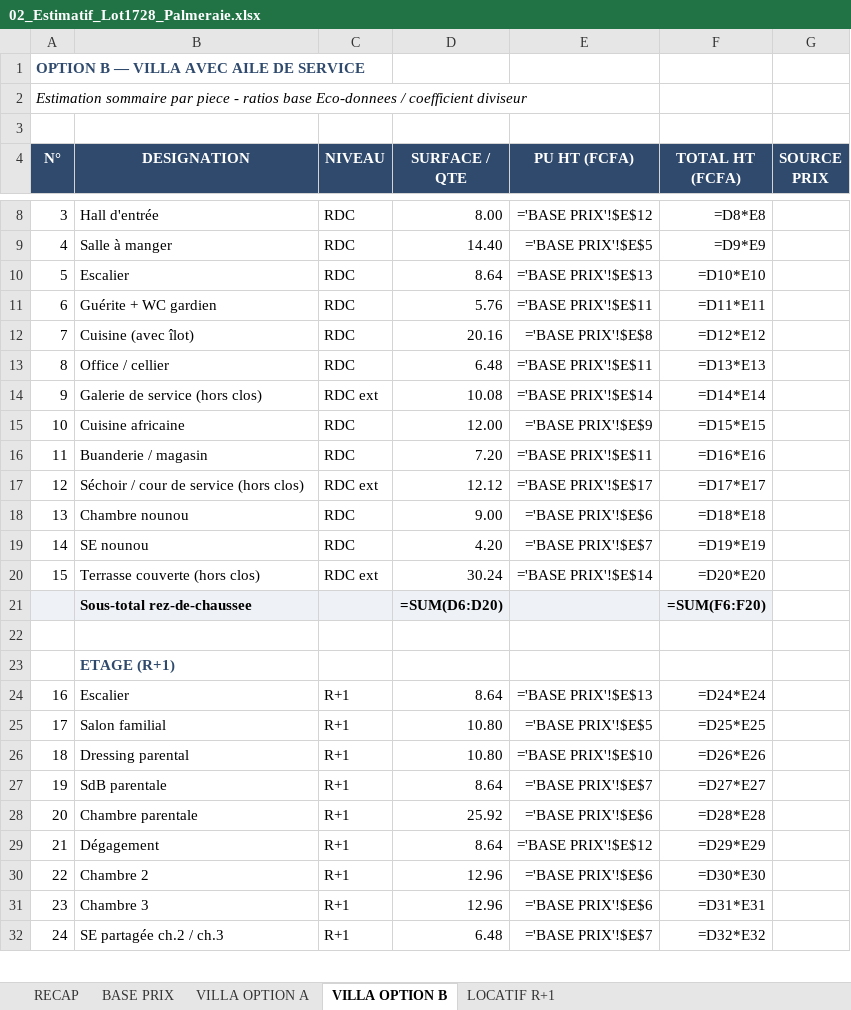
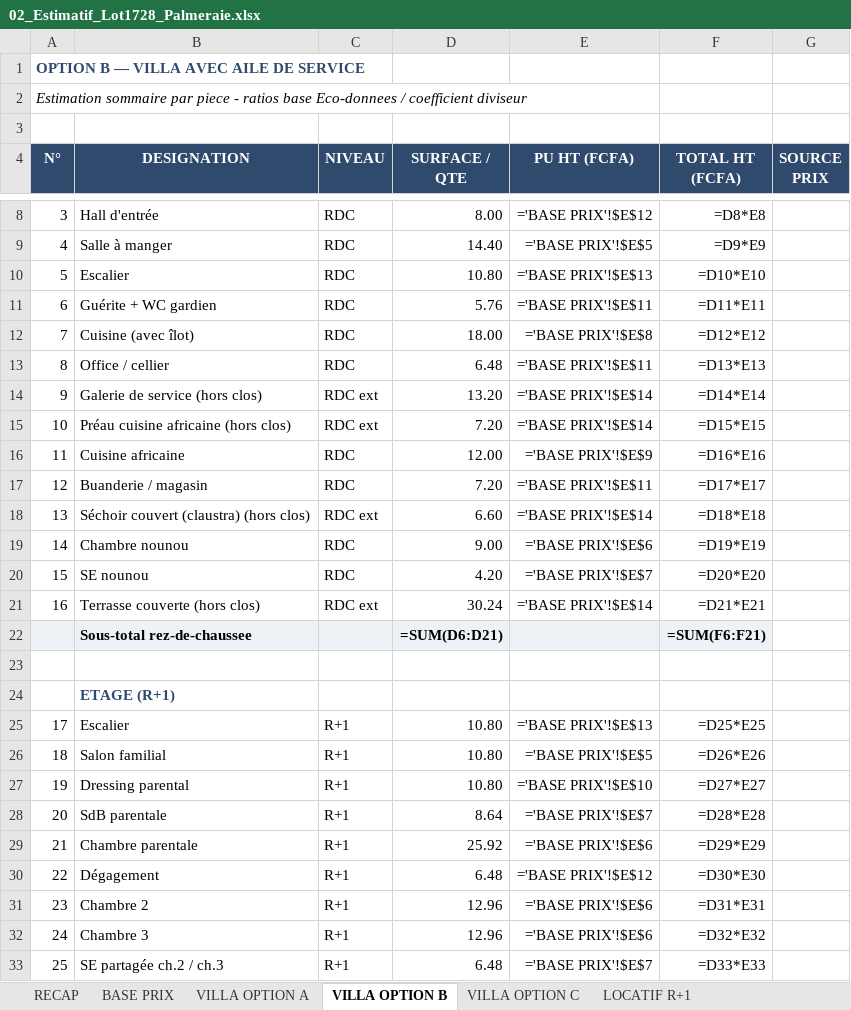
Before and after one commit to jeemake/3431, an Excel workbook: projets/palmeraie-lot1728/out/02_Estimatif_Lot1728_Palmeraie.xlsx, sheet VILLA OPTION B, drawn as a sheet; only a part is shown, gaps mark what is left out; values as stored, in another font and other column widths than the file's, no borders; formulas without a stored value are shown as written; removed rows and columns are numbered as before the commit, all else as after; the diff covers the shown part only; the diff names each change by its address in the sheet, - before the commit and + after, or states it on an @@ line.

```diff
--- a/projets/palmeraie-lot1728/out/02_Estimatif_Lot1728_Palmeraie.xlsx (sheet VILLA OPTION B)
+++ b/projets/palmeraie-lot1728/out/02_Estimatif_Lot1728_Palmeraie.xlsx (sheet VILLA OPTION B)
+sheet tab: VILLA OPTION C
-D10 (SURFACE / QTE): 8.64
+D10 (SURFACE / QTE): 10.80
-D12 (SURFACE / QTE): 20.16
+D12 (SURFACE / QTE): 18.00
-D14 (SURFACE / QTE): 10.08
+D14 (SURFACE / QTE): 13.20
+row 15: 10 | Préau cuisine africaine (hors clos) | RDC ext | 7.20 | ='BASE PRIX'!$E$14 | =D15*E15
@@ column A (N°) renumbered between rows 16 and 55 @@
-F16 (TOTAL HT (FCFA)): =D15*E15
+F16 (TOTAL HT (FCFA)): =D16*E16
-F17 (TOTAL HT (FCFA)): =D16*E16
+F17 (TOTAL HT (FCFA)): =D17*E17
-row 17: 12 | Séchoir / cour de service (hors clos) | RDC ext | 12.12 | ='BASE PRIX'!$E$17 | =D17*E17
+row 18: 13 | Séchoir couvert (claustra) (hors clos) | RDC ext | 6.60 | ='BASE PRIX'!$E$14 | =D18*E18
-F19 (TOTAL HT (FCFA)): =D18*E18
+F19 (TOTAL HT (FCFA)): =D19*E19
-F20 (TOTAL HT (FCFA)): =D19*E19
+F20 (TOTAL HT (FCFA)): =D20*E20
-F21 (TOTAL HT (FCFA)): =D20*E20
+F21 (TOTAL HT (FCFA)): =D21*E21
-D22 (SURFACE / QTE): =SUM(D6:D20)
+D22 (SURFACE / QTE): =SUM(D6:D21)
-F22 (TOTAL HT (FCFA)): =SUM(F6:F20)
+F22 (TOTAL HT (FCFA)): =SUM(F6:F21)
-D25 (SURFACE / QTE): 8.64
+D25 (SURFACE / QTE): 10.80
-F25 (TOTAL HT (FCFA)): =D24*E24
+F25 (TOTAL HT (FCFA)): =D25*E25
-F26 (TOTAL HT (FCFA)): =D25*E25
+F26 (TOTAL HT (FCFA)): =D26*E26
-F27 (TOTAL HT (FCFA)): =D26*E26
+F27 (TOTAL HT (FCFA)): =D27*E27
-F28 (TOTAL HT (FCFA)): =D27*E27
+F28 (TOTAL HT (FCFA)): =D28*E28
-F29 (TOTAL HT (FCFA)): =D28*E28
+F29 (TOTAL HT (FCFA)): =D29*E29
-D30 (SURFACE / QTE): 8.64
+D30 (SURFACE / QTE): 6.48
-F30 (TOTAL HT (FCFA)): =D29*E29
+F30 (TOTAL HT (FCFA)): =D30*E30
-F31 (TOTAL HT (FCFA)): =D30*E30
+F31 (TOTAL HT (FCFA)): =D31*E31
-F32 (TOTAL HT (FCFA)): =D31*E31
+F32 (TOTAL HT (FCFA)): =D32*E32
-F33 (TOTAL HT (FCFA)): =D32*E32
+F33 (TOTAL HT (FCFA)): =D33*E33
```
Also changed, not shown: 35 edited cells elsewhere in this sheet, sheet VILLA OPTION A, sheet RECAP, sheet LOCATIF R+1, projets/palmeraie-lot1728/out/03_Business_Plan_Lot1728_Palmeraie.xlsx, 32 other files.
